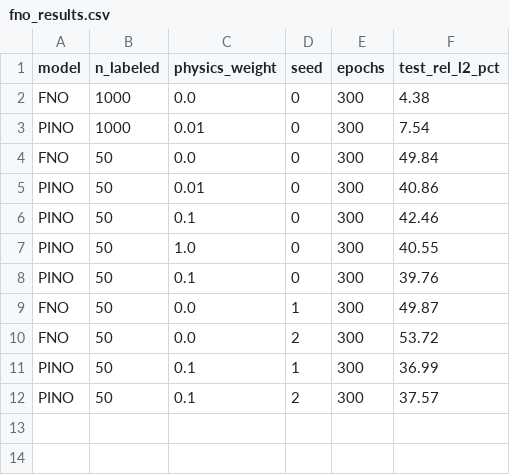
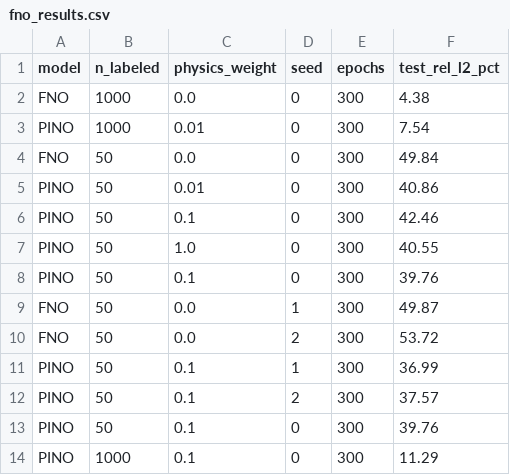
Before and after one commit to AnaaOps/PINN-Project, a CSV file: outputs/fno_results.csv, drawn as a sheet.

Commit message:
FNO vs PINO label-efficiency: dealiased physics loss, 3 seeds at 50 labels

```diff
--- a/outputs/fno_results.csv
+++ b/outputs/fno_results.csv
@@ -12 +12,3 @@ PINO,50,0.1,1,300,36.99
 PINO,50,0.1,2,300,37.57
+PINO,50,0.1,0,300,39.76
+PINO,1000,0.1,0,300,11.29
```
Also changed, not shown: 1 other file.
